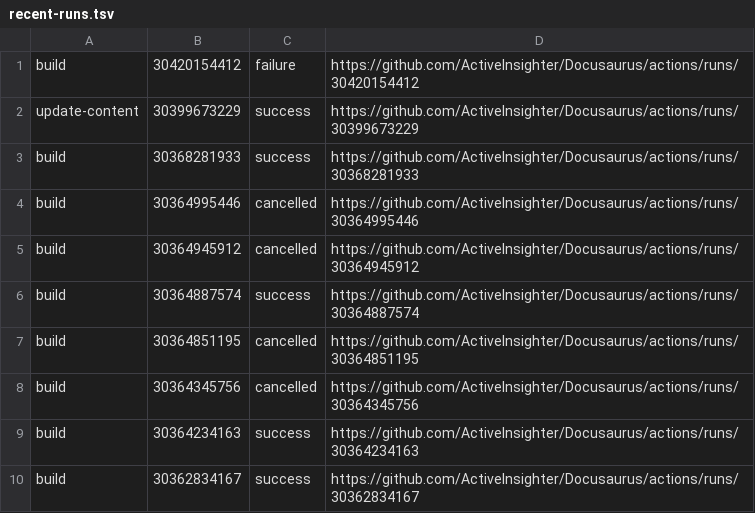
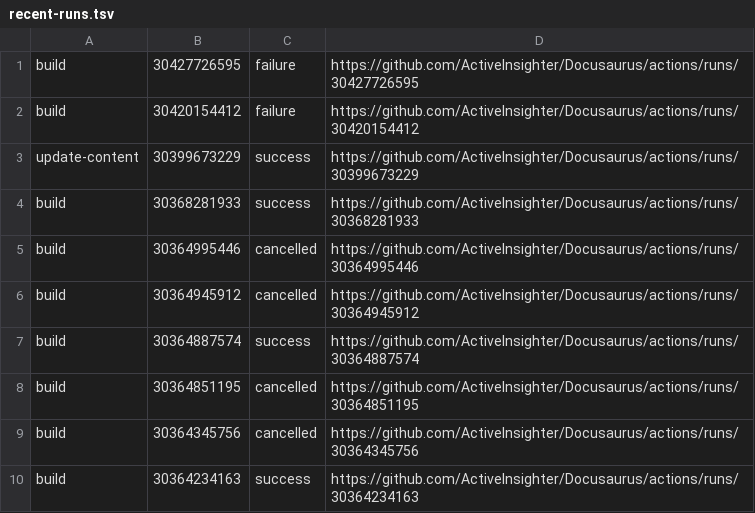
Before and after one commit to ActiveInsighter/Docusaurus, a TSV file: .github/workflow-runs/recent-runs.tsv, drawn as a sheet.

```diff
--- a/.github/workflow-runs/recent-runs.tsv
+++ b/.github/workflow-runs/recent-runs.tsv
@@ -1 +1,2 @@
+build	30427726595	failure	https://github.com/ActiveInsighter/Docusaurus/actions/runs/30427726595
 build	30420154412	failure	https://github.com/ActiveInsighter/Docusaurus/actions/runs/30420154412
@@ -9,2 +10 @@ build	30364345756	cancelled	https://github.com/ActiveInsighter/Docusaurus/action
 build	30364234163	success	https://github.com/ActiveInsighter/Docusaurus/actions/runs/30364234163
-build	30362834167	success	https://github.com/ActiveInsighter/Docusaurus/actions/runs/30362834167
```
Also changed, not shown: 16 other files.
